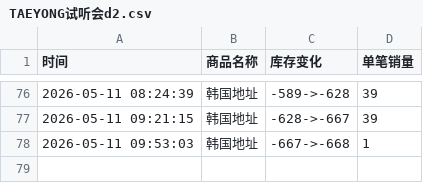
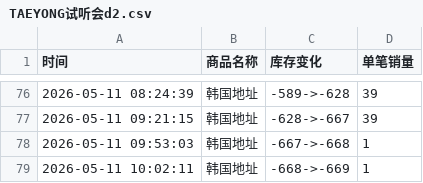
Before and after one commit to yuiki001/TAEYONG-k4d2, a CSV file: TAEYONG试听会d2.csv, drawn as a sheet; only a part is shown, gaps mark what is left out; the diff names each change by its address in the sheet, - before the commit and + after, or states it on an @@ line.

Commit message:
自动更新数据 2026-05-11 10:02:12

```diff
--- a/TAEYONG试听会d2.csv
+++ b/TAEYONG试听会d2.csv
+row 79: 2026-05-11 10:02:11 | 韩国地址 | -668->-669 | 1
```
